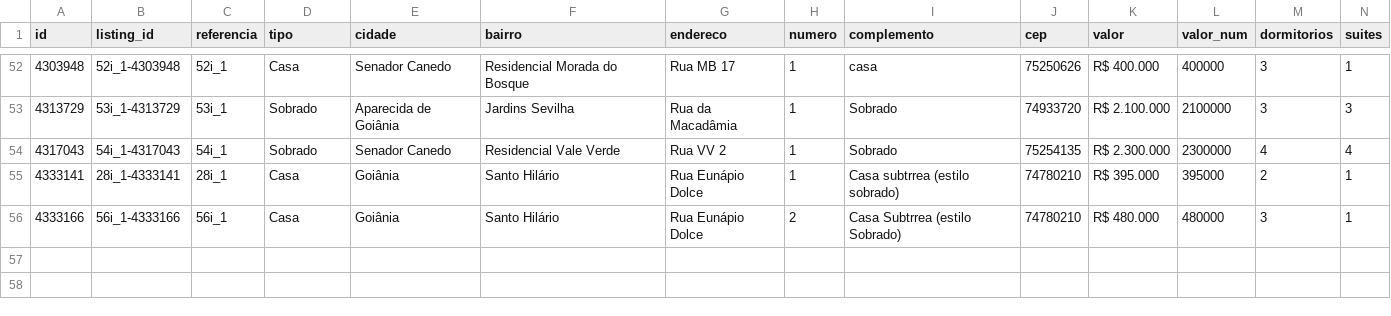
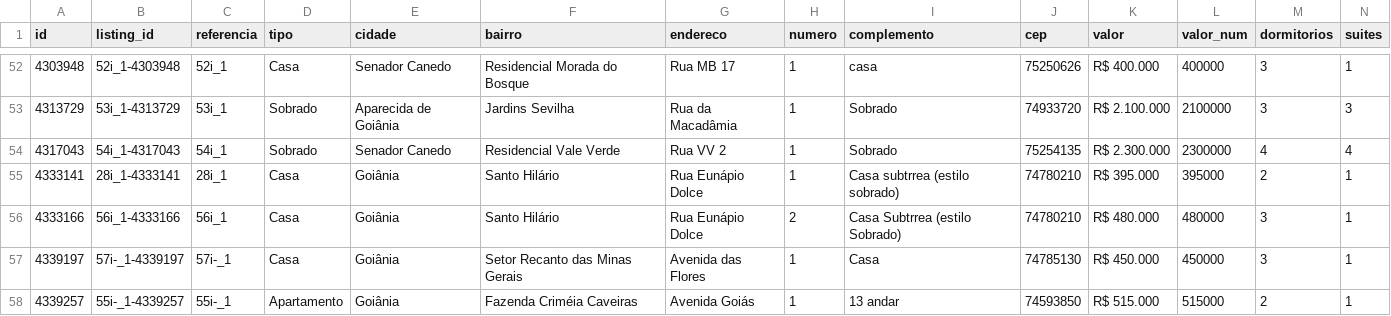
Before and after one commit to marcusbeda-maker/dashboard-imoveis-xml, a CSV file: sitecheck/imoveis_marcusbeda.csv, drawn as a sheet; only a part is shown, gaps mark what is left out; rows hold the shown columns only; the diff names each change by its address in the sheet, - before the commit and + after, or states it on an @@ line.

```diff
--- a/sitecheck/imoveis_marcusbeda.csv
+++ b/sitecheck/imoveis_marcusbeda.csv
+row 57: 4339197 | 57i-_1-4339197 | 57i-_1 | Casa | Goiânia | Setor Recanto das Minas Gerais | Avenida das Flores | 1 | Casa | 74785130 | R$ 450.000 | 450000 | 3 | 1
+row 58: 4339257 | 55i-_1-4339257 | 55i-_1 | Apartamento | Goiânia | Fazenda Criméia Caveiras | Avenida Goiás | 1 | 13 andar | 74593850 | R$ 515.000 | 515000 | 2 | 1
```
Also changed, not shown: 3 other files.
